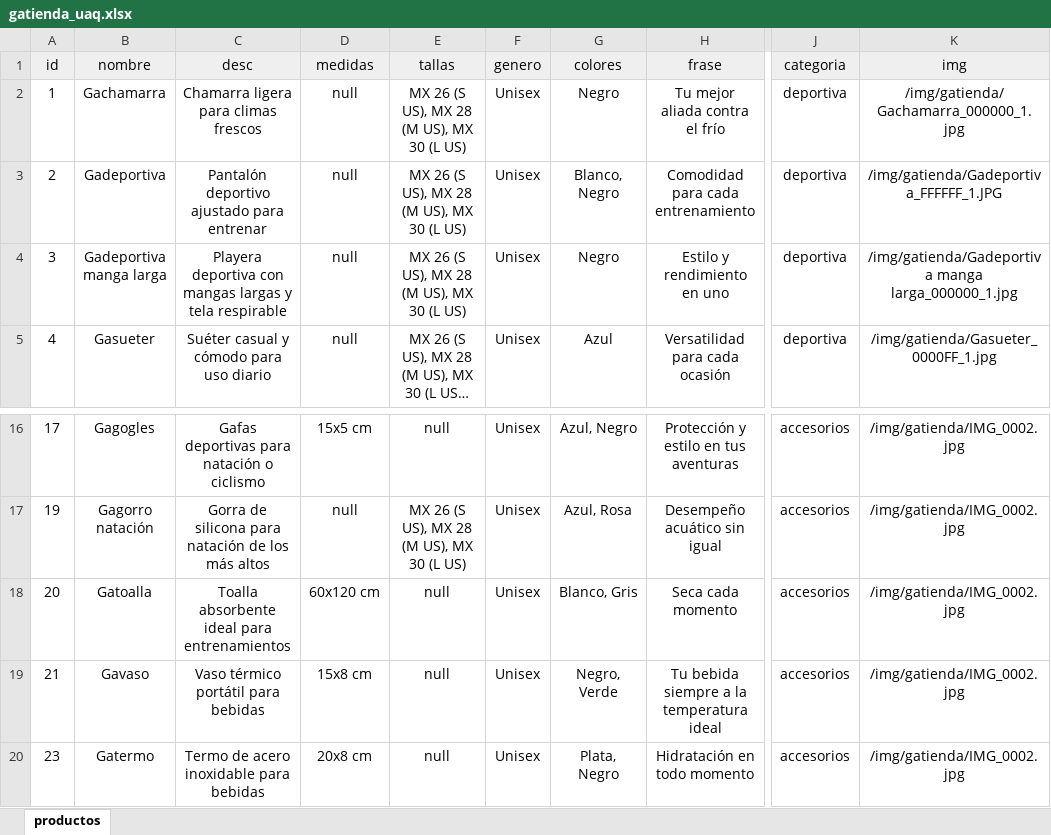
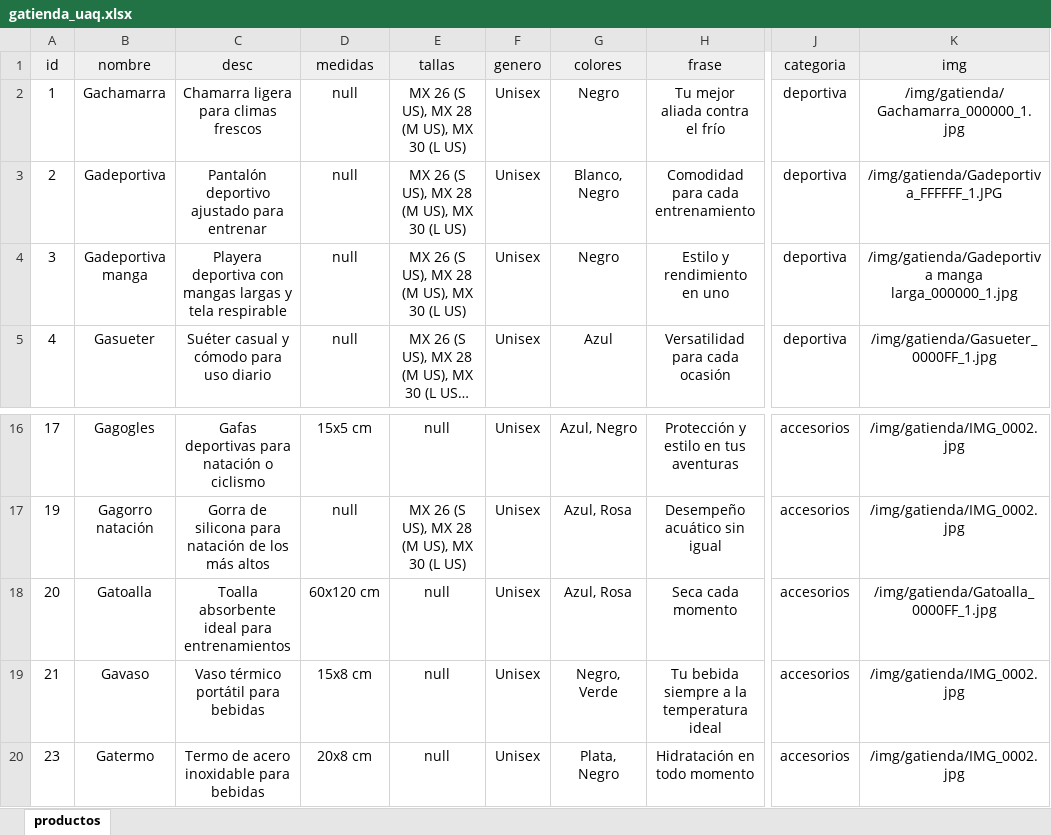
Before and after one commit to alicegin/Deportes-UAQ, an Excel workbook: assets/db/gatienda_uaq.xlsx, sheet productos, drawn as a sheet; only a part is shown, gaps mark what is left out; long unchanged cells end in …; values as stored, in another font and other column widths than the file's, no borders; the diff names each change by its address in the sheet, - before the commit and + after, or states it on an @@ line.

Commit message:
update cambios gatienda

```diff
--- a/assets/db/gatienda_uaq.xlsx (sheet productos)
+++ b/assets/db/gatienda_uaq.xlsx (sheet productos)
-B4 (nombre): Gadeportiva manga larga
+B4 (nombre): Gadeportiva manga
-G18 (colores): Blanco, Gris
+G18 (colores): Azul, Rosa
-K18 (img): /img/gatienda/IMG_0002.jpg
+K18 (img): /img/gatienda/Gatoalla_0000FF_1.jpg
```
Also changed, not shown: 10 other files.
